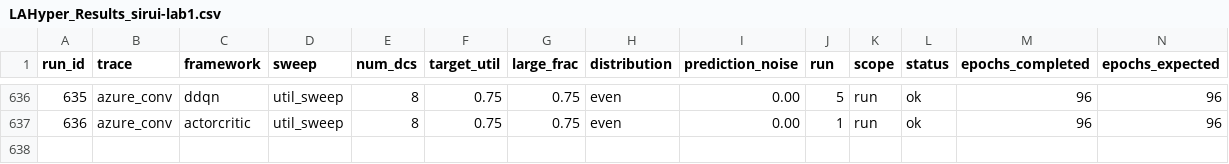
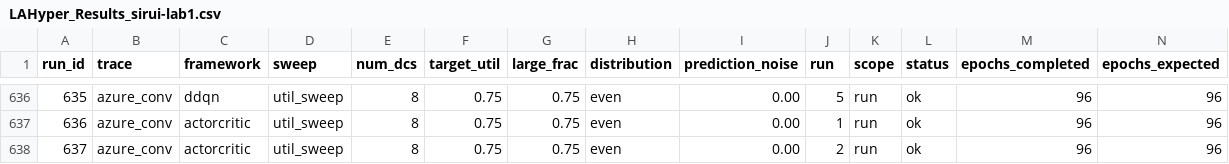
Before and after one commit to hmoore01/LLMScheduling, a CSV file: ipdps/experiment_results/LAHyper_Results_sirui-lab1.csv, drawn as a sheet; only a part is shown, gaps mark what is left out; rows hold the shown columns only; the diff names each change by its address in the sheet, - before the commit and + after, or states it on an @@ line.

Commit message:
results[sirui-lab1]: 2026-06-17 15:47:07

```diff
--- a/ipdps/experiment_results/LAHyper_Results_sirui-lab1.csv
+++ b/ipdps/experiment_results/LAHyper_Results_sirui-lab1.csv
+row 638: 637 | azure_conv | actorcritic | util_sweep | 8 | 0.75 | 0.75 | even | 0.00 | 2 | run | ok | 96 | 96
```
